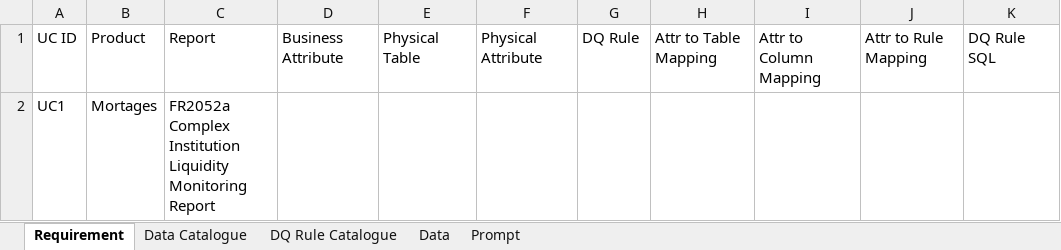
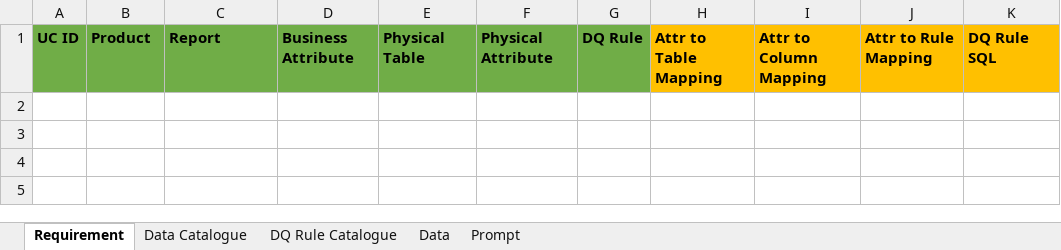
Before and after one commit to ltibfspoc/devinpoc, an Excel workbook: src/data/Use Case Mapping Validation.xlsx, sheet Requirement, drawn as a sheet; values as stored, in another font and other column widths than the file's, no borders; the diff names each change by its address in the sheet, - before the commit and + after, or states it on an @@ line.

Commit message:
Add files via upload

```diff
--- a/src/data/Use Case Mapping Validation.xlsx (sheet Requirement)
+++ b/src/data/Use Case Mapping Validation.xlsx (sheet Requirement)
-A1:G1 fill: none
+A1:G1 fill: #70AD47
-A1:K1 bold: off
+A1:K1 bold: on
-H1:K1 fill: none
+H1:K1 fill: #FFC000
-row 2: UC1 | Mortages | FR2052a Complex Institution Liquidity Monitoring Report
```
Also changed, not shown: sheet DQ Rule Catalogue, sheet Prompt, sheet Data.
